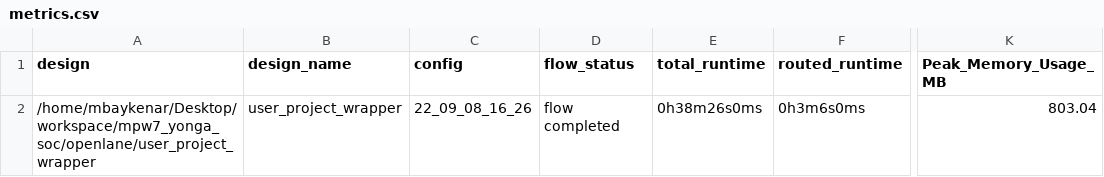
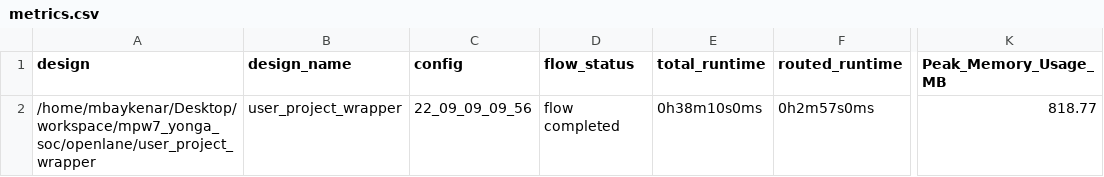
Before and after one commit to mbaykenar/mpw7_yonga_soc, a CSV file: signoff/user_project_wrapper/metrics.csv, drawn as a sheet; only a part is shown, gaps mark what is left out; the diff names each change by its address in the sheet, - before the commit and + after, or states it on an @@ line.

```diff
--- a/signoff/user_project_wrapper/metrics.csv
+++ b/signoff/user_project_wrapper/metrics.csv
-C2 (config): 22_09_08_16_26
+C2 (config): 22_09_09_09_56
-E2 (total_runtime): 0h38m26s0ms
+E2 (total_runtime): 0h38m10s0ms
-F2 (routed_runtime): 0h3m6s0ms
+F2 (routed_runtime): 0h2m57s0ms
-K2 (Peak_Memory_Usage_MB): 803.04
+K2 (Peak_Memory_Usage_MB): 818.77
```
Also changed, not shown: 7 other files.
